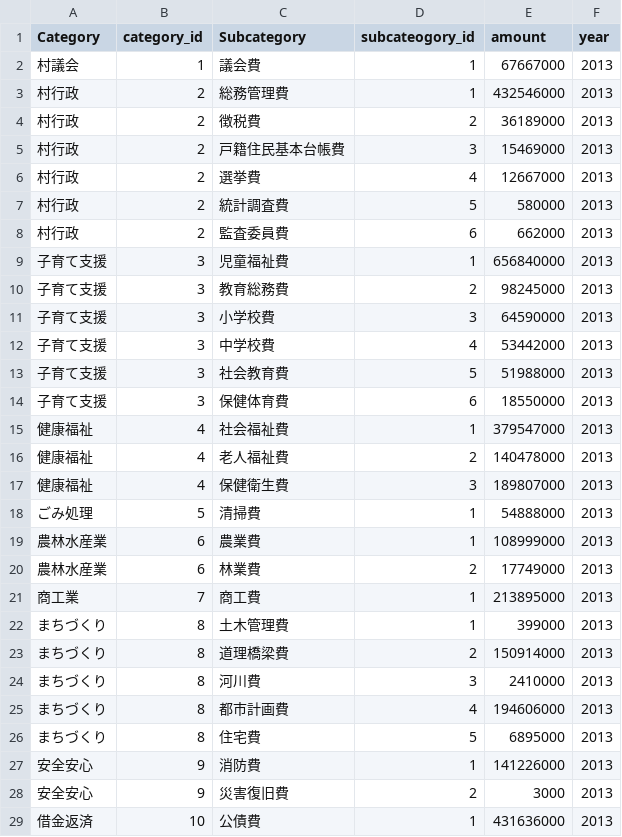
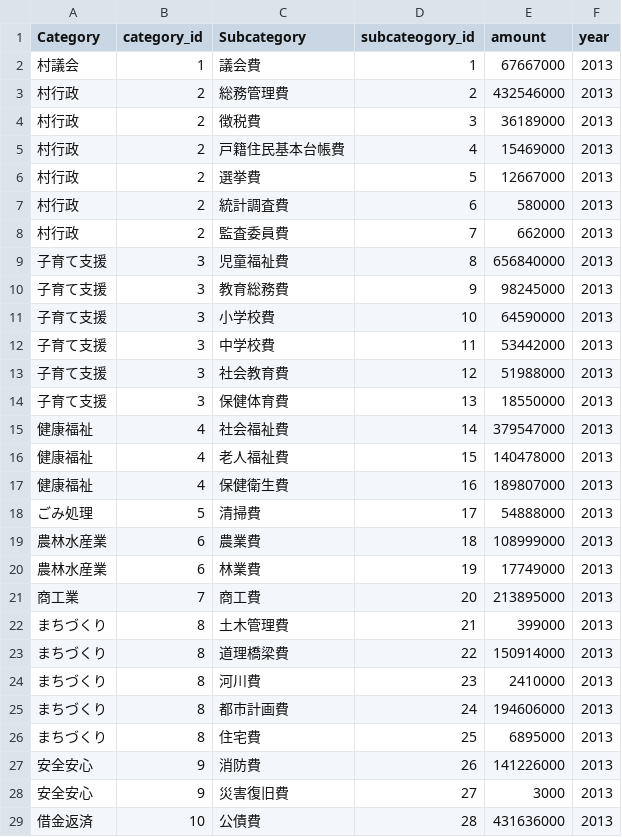
Before and after one commit to miyada/miyada.github.io, a CSV file: miyada_budget_2013.csv, drawn as a sheet; only a part is shown; the diff covers the shown part only.

Commit message:
サブカテゴリ調整

```diff
--- a/miyada_budget_2013.csv
+++ b/miyada_budget_2013.csv
@@ -2,28 +2,28 @@
 "村議会",1,"議会費",1,67667000,2013
-"村行政",2,"総務管理費",1,432546000,2013
-"村行政",2,"徴税費",2,36189000,2013
-"村行政",2,"戸籍住民基本台帳費",3,15469000,2013
-"村行政",2,"選挙費",4,12667000,2013
-"村行政",2,"統計調査費",5,580000,2013
-"村行政",2,"監査委員費",6,662000,2013
-"子育て支援",3,"児童福祉費",1,656840000,2013
-"子育て支援",3,"教育総務費",2,98245000,2013
-"子育て支援",3,"小学校費",3,64590000,2013
-"子育て支援",3,"中学校費",4,53442000,2013
-"子育て支援",3,"社会教育費",5,51988000,2013
-"子育て支援",3,"保健体育費",6,18550000,2013
-"健康福祉",4,"社会福祉費",1,379547000,2013
-"健康福祉",4,"老人福祉費",2,140478000,2013
-"健康福祉",4,"保健衛生費",3,189807000,2013
-"ごみ処理",5,"清掃費",1,54888000,2013
-"農林水産業",6,"農業費",1,108999000,2013
-"農林水産業",6,"林業費",2,17749000,2013
-"商工業",7,"商工費",1,213895000,2013
-"まちづくり",8,"土木管理費",1,399000,2013
-"まちづくり",8,"道理橋梁費",2,150914000,2013
-"まちづくり",8,"河川費",3,2410000,2013
-"まちづくり",8,"都市計画費",4,194606000,2013
-"まちづくり",8,"住宅費",5,6895000,2013
-"安全安心",9,"消防費",1,141226000,2013
-"安全安心",9,"災害復旧費",2,3000,2013
-"借金返済",10,"公債費",1,431636000,2013
+"村行政",2,"総務管理費",2,432546000,2013
+"村行政",2,"徴税費",3,36189000,2013
+"村行政",2,"戸籍住民基本台帳費",4,15469000,2013
+"村行政",2,"選挙費",5,12667000,2013
+"村行政",2,"統計調査費",6,580000,2013
+"村行政",2,"監査委員費",7,662000,2013
+"子育て支援",3,"児童福祉費",8,656840000,2013
+"子育て支援",3,"教育総務費",9,98245000,2013
+"子育て支援",3,"小学校費",10,64590000,2013
+"子育て支援",3,"中学校費",11,53442000,2013
+"子育て支援",3,"社会教育費",12,51988000,2013
+"子育て支援",3,"保健体育費",13,18550000,2013
+"健康福祉",4,"社会福祉費",14,379547000,2013
+"健康福祉",4,"老人福祉費",15,140478000,2013
+"健康福祉",4,"保健衛生費",16,189807000,2013
+"ごみ処理",5,"清掃費",17,54888000,2013
+"農林水産業",6,"農業費",18,108999000,2013
+"農林水産業",6,"林業費",19,17749000,2013
+"商工業",7,"商工費",20,213895000,2013
+"まちづくり",8,"土木管理費",21,399000,2013
+"まちづくり",8,"道理橋梁費",22,150914000,2013
+"まちづくり",8,"河川費",23,2410000,2013
+"まちづくり",8,"都市計画費",24,194606000,2013
+"まちづくり",8,"住宅費",25,6895000,2013
+"安全安心",9,"消防費",26,141226000,2013
+"安全安心",9,"災害復旧費",27,3000,2013
+"借金返済",10,"公債費",28,431636000,2013
```
Also changed, not shown: 2 edited cells elsewhere in this file.
